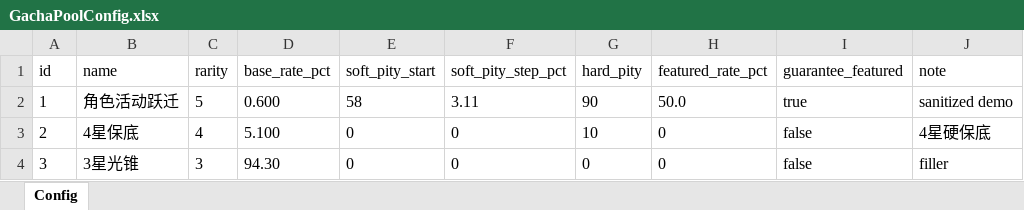
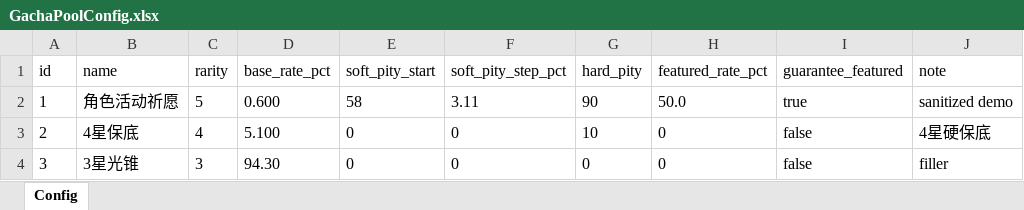
Before and after one commit to neko233-com/game-numerical-design-cli, an Excel workbook: demo/configs/GachaPoolConfig.xlsx, sheet Config, drawn as a sheet; values as stored, in another font and other column widths than the file's, no borders; the diff names each change by its address in the sheet, - before the commit and + after, or states it on an @@ line.

```diff
--- a/demo/configs/GachaPoolConfig.xlsx (sheet Config)
+++ b/demo/configs/GachaPoolConfig.xlsx (sheet Config)
-B2 (name): 角色活动跃迁
+B2 (name): 角色活动祈愿
```
Also changed, not shown: demo/configs/EnemyConfig.xlsx, demo/configs/HeroConfig.xlsx, 16 other files.
